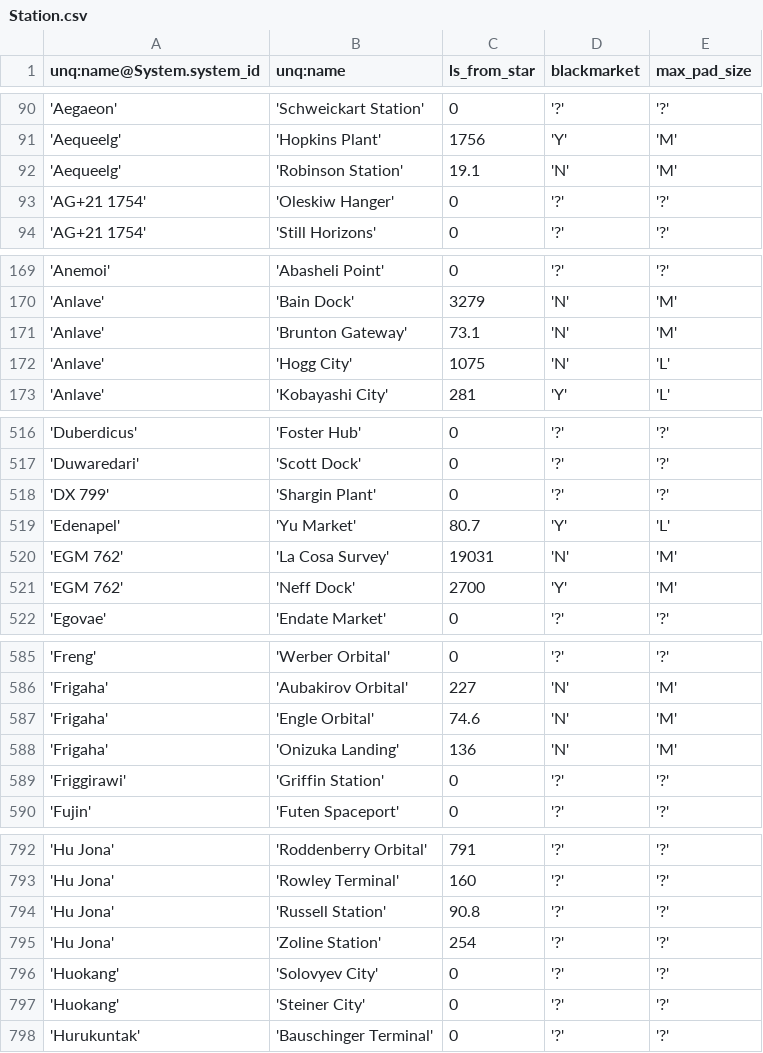
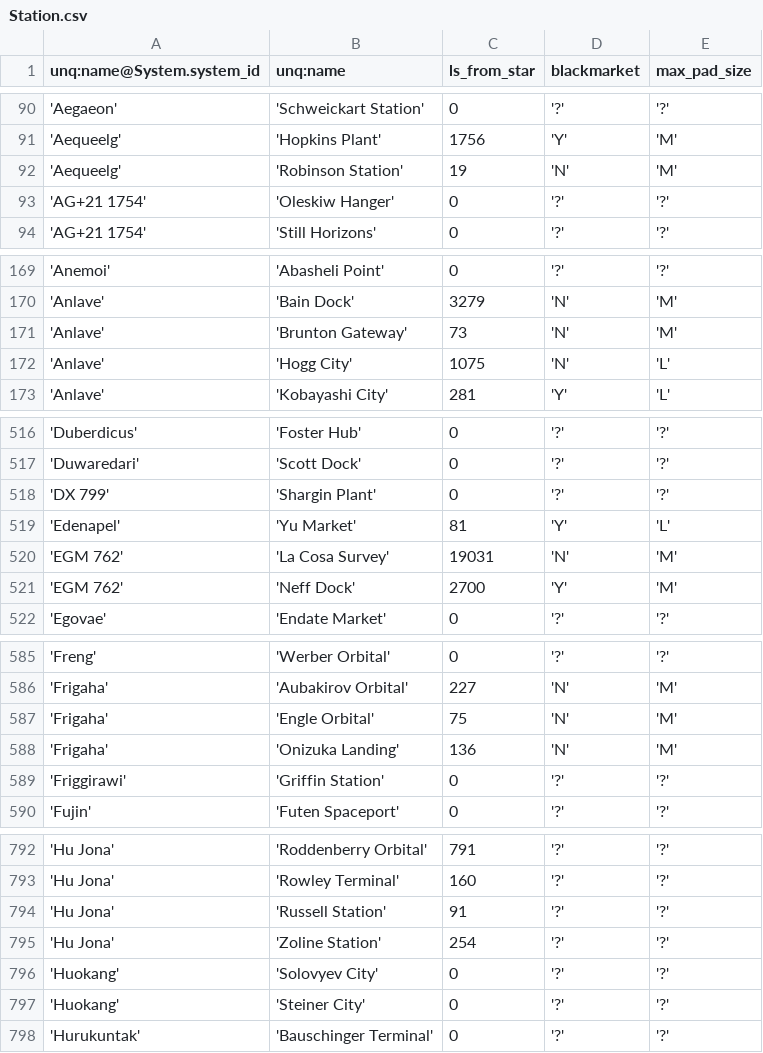
Before and after one commit to eyeonus/Trade-Dangerous, a CSV file: data/Station.csv, drawn as a sheet; only a part is shown, gaps mark what is left out; the diff covers the shown part only.

```diff
--- a/data/Station.csv
+++ b/data/Station.csv
@@ -91,3 +91,3 @@ unq:name@System.system_id,unq:name,ls_from_star,blackmarket,max_pad_size
 'Aequeelg','Hopkins Plant',1756,'Y','M'
-'Aequeelg','Robinson Station',19.1,'N','M'
+'Aequeelg','Robinson Station',19,'N','M'
 'AG+21 1754','Oleskiw Hanger',0,'?','?'
@@ -170,3 +170,3 @@ unq:name@System.system_id,unq:name,ls_from_star,blackmarket,max_pad_size
 'Anlave','Bain Dock',3279,'N','M'
-'Anlave','Brunton Gateway',73.1,'N','M'
+'Anlave','Brunton Gateway',73,'N','M'
 'Anlave','Hogg City',1075,'N','L'
@@ -518,3 +518,3 @@ unq:name@System.system_id,unq:name,ls_from_star,blackmarket,max_pad_size
 'DX 799','Shargin Plant',0,'?','?'
-'Edenapel','Yu Market',80.7,'Y','L'
+'Edenapel','Yu Market',81,'Y','L'
 'EGM 762','La Cosa Survey',19031,'N','M'
@@ -586,3 +586,3 @@ unq:name@System.system_id,unq:name,ls_from_star,blackmarket,max_pad_size
 'Frigaha','Aubakirov Orbital',227,'N','M'
-'Frigaha','Engle Orbital',74.6,'N','M'
+'Frigaha','Engle Orbital',75,'N','M'
 'Frigaha','Onizuka Landing',136,'N','M'
@@ -793,3 +793,3 @@ unq:name@System.system_id,unq:name,ls_from_star,blackmarket,max_pad_size
 'Hu Jona','Rowley Terminal',160,'?','?'
-'Hu Jona','Russell Station',90.8,'?','?'
+'Hu Jona','Russell Station',91,'?','?'
 'Hu Jona','Zoline Station',254,'?','?'
```
Also changed, not shown: 17 edited cells elsewhere in this file.
